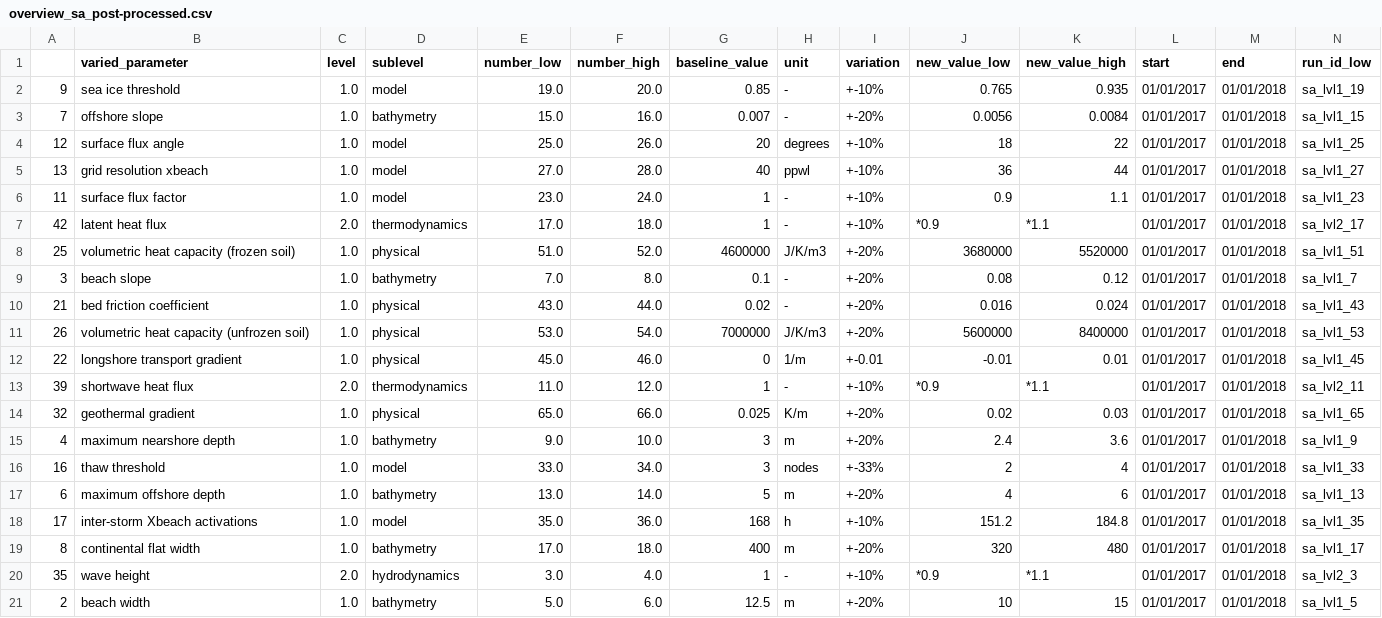
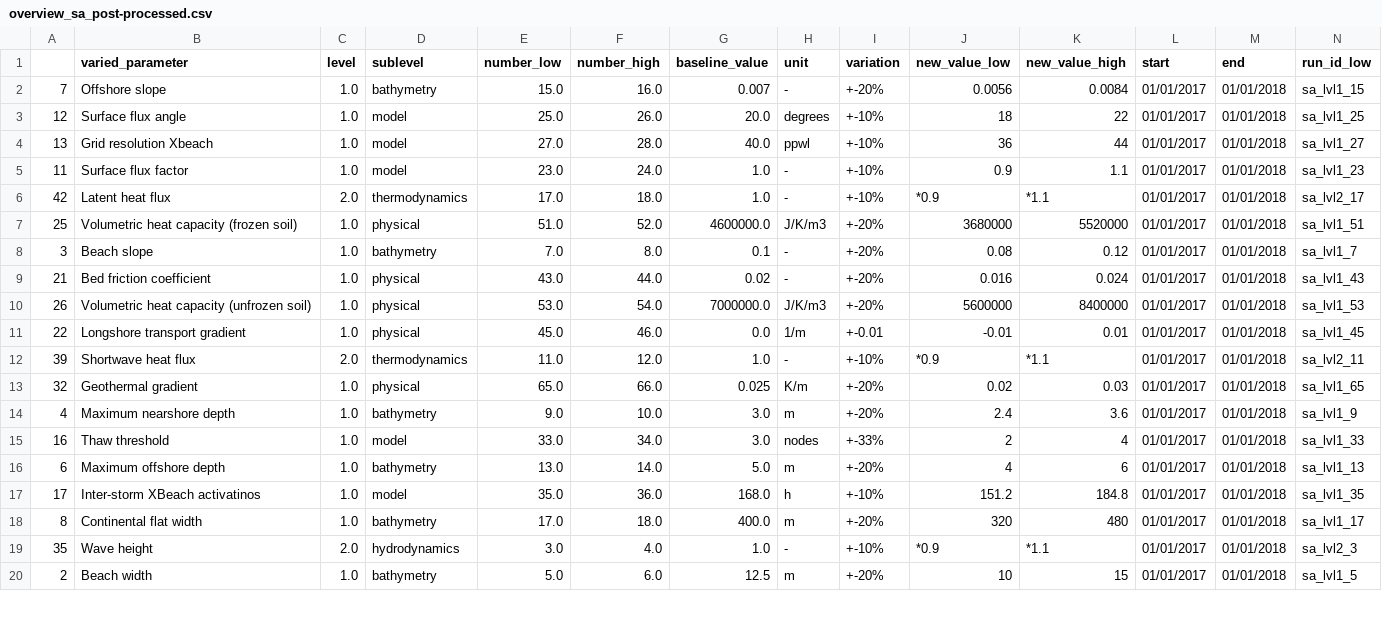
Before and after one commit to khdebruijn/thermo-morphological-model, a CSV file: results/overview_sa_post-processed.csv, drawn as a sheet; only a part is shown; removed rows and columns are numbered as before the commit, all else as after; rows hold the shown columns only; the diff covers the shown part only; the diff names each change by its address in the sheet, - before the commit and + after, or states it on an @@ line.

```diff
--- a/results/overview_sa_post-processed.csv
+++ b/results/overview_sa_post-processed.csv
-row 2: 9 | sea ice threshold | 1.0 | model | 19.0 | 20.0 | 0.85 | - | +-10% | 0.765 | 0.935 | 01/01/2017 | 01/01/2018 | sa_lvl1_19
-B2 (varied_parameter): offshore slope
+B2 (varied_parameter): Offshore slope
-B3 (varied_parameter): surface flux angle
+B3 (varied_parameter): Surface flux angle
-G3 (baseline_value): 20
+G3 (baseline_value): 20.0
-B4 (varied_parameter): grid resolution xbeach
+B4 (varied_parameter): Grid resolution Xbeach
-G4 (baseline_value): 40
+G4 (baseline_value): 40.0
-B5 (varied_parameter): surface flux factor
+B5 (varied_parameter): Surface flux factor
-G5:G6 (baseline_value): 1
+G5:G6 (baseline_value): 1.0
-B6 (varied_parameter): latent heat flux
+B6 (varied_parameter): Latent heat flux
-B7 (varied_parameter): volumetric heat capacity (frozen soil)
+B7 (varied_parameter): Volumetric heat capacity (frozen soil)
-G7 (baseline_value): 4600000
+G7 (baseline_value): 4600000.0
-B8 (varied_parameter): beach slope
+B8 (varied_parameter): Beach slope
-B9 (varied_parameter): bed friction coefficient
+B9 (varied_parameter): Bed friction coefficient
-B10 (varied_parameter): volumetric heat capacity (unfrozen soil)
+B10 (varied_parameter): Volumetric heat capacity (unfrozen soil)
-G10 (baseline_value): 7000000
+G10 (baseline_value): 7000000.0
-B11 (varied_parameter): longshore transport gradient
+B11 (varied_parameter): Longshore transport gradient
-G11 (baseline_value): 0
+G11 (baseline_value): 0.0
-B12 (varied_parameter): shortwave heat flux
+B12 (varied_parameter): Shortwave heat flux
-G12 (baseline_value): 1
+G12 (baseline_value): 1.0
-B13 (varied_parameter): geothermal gradient
+B13 (varied_parameter): Geothermal gradient
-B14 (varied_parameter): maximum nearshore depth
+B14 (varied_parameter): Maximum nearshore depth
-G14:G15 (baseline_value): 3
+G14:G15 (baseline_value): 3.0
-B15 (varied_parameter): thaw threshold
+B15 (varied_parameter): Thaw threshold
-B16 (varied_parameter): maximum offshore depth
+B16 (varied_parameter): Maximum offshore depth
-G16 (baseline_value): 5
+G16 (baseline_value): 5.0
-B17 (varied_parameter): inter-storm Xbeach activations
+B17 (varied_parameter): Inter-storm XBeach activatinos
-G17 (baseline_value): 168
+G17 (baseline_value): 168.0
-B18 (varied_parameter): continental flat width
+B18 (varied_parameter): Continental flat width
-G18 (baseline_value): 400
+G18 (baseline_value): 400.0
-B19 (varied_parameter): wave height
+B19 (varied_parameter): Wave height
-G19 (baseline_value): 1
+G19 (baseline_value): 1.0
-B20 (varied_parameter): beach width
+B20 (varied_parameter): Beach width
```
Also changed, not shown: 1 added row and 44 edited cells elsewhere in this file, results/overview_sa.csv, 2 other files.
